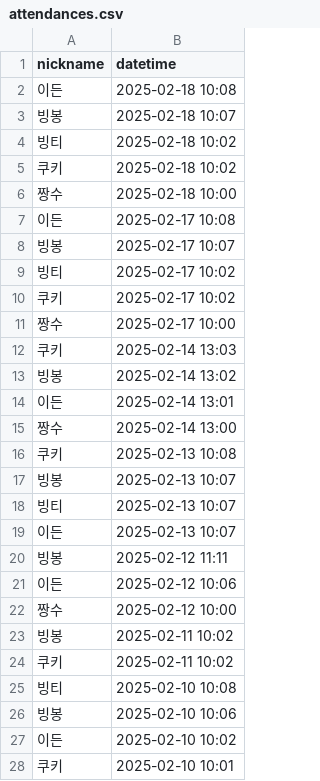
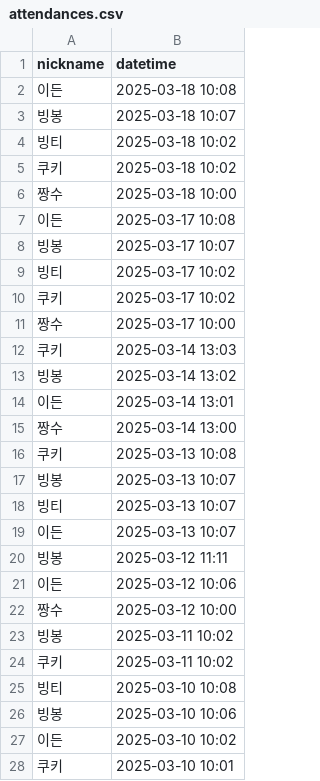
Before and after one commit to woowacourse/java-attendance, a CSV file: src/main/resources/attendances.csv, drawn as a sheet; only a part is shown; the diff covers the shown part only.

Commit message:
docs(attendances.csv): 날짜 3월로 변경

```diff
--- a/src/main/resources/attendances.csv
+++ b/src/main/resources/attendances.csv
@@ -1,28 +1,28 @@
 nickname,datetime
-이든,2025-02-18 10:08
-빙봉,2025-02-18 10:07
-빙티,2025-02-18 10:02
-쿠키,2025-02-18 10:02
-짱수,2025-02-18 10:00
-이든,2025-02-17 10:08
-빙봉,2025-02-17 10:07
-빙티,2025-02-17 10:02
-쿠키,2025-02-17 10:02
-짱수,2025-02-17 10:00
-쿠키,2025-02-14 13:03
-빙봉,2025-02-14 13:02
-이든,2025-02-14 13:01
-짱수,2025-02-14 13:00
-쿠키,2025-02-13 10:08
-빙봉,2025-02-13 10:07
-빙티,2025-02-13 10:07
-이든,2025-02-13 10:07
-빙봉,2025-02-12 11:11
-이든,2025-02-12 10:06
-짱수,2025-02-12 10:00
-빙봉,2025-02-11 10:02
-쿠키,2025-02-11 10:02
-빙티,2025-02-10 10:08
-빙봉,2025-02-10 10:06
-이든,2025-02-10 10:02
-쿠키,2025-02-10 10:01
+이든,2025-03-18 10:08
+빙봉,2025-03-18 10:07
+빙티,2025-03-18 10:02
+쿠키,2025-03-18 10:02
+짱수,2025-03-18 10:00
+이든,2025-03-17 10:08
+빙봉,2025-03-17 10:07
+빙티,2025-03-17 10:02
+쿠키,2025-03-17 10:02
+짱수,2025-03-17 10:00
+쿠키,2025-03-14 13:03
+빙봉,2025-03-14 13:02
+이든,2025-03-14 13:01
+짱수,2025-03-14 13:00
+쿠키,2025-03-13 10:08
+빙봉,2025-03-13 10:07
+빙티,2025-03-13 10:07
+이든,2025-03-13 10:07
+빙봉,2025-03-12 11:11
+이든,2025-03-12 10:06
+짱수,2025-03-12 10:00
+빙봉,2025-03-11 10:02
+쿠키,2025-03-11 10:02
+빙티,2025-03-10 10:08
+빙봉,2025-03-10 10:06
+이든,2025-03-10 10:02
+쿠키,2025-03-10 10:01
```
Also changed, not shown: 5 removed rows and 19 edited cells elsewhere in this file, 1 other file.
